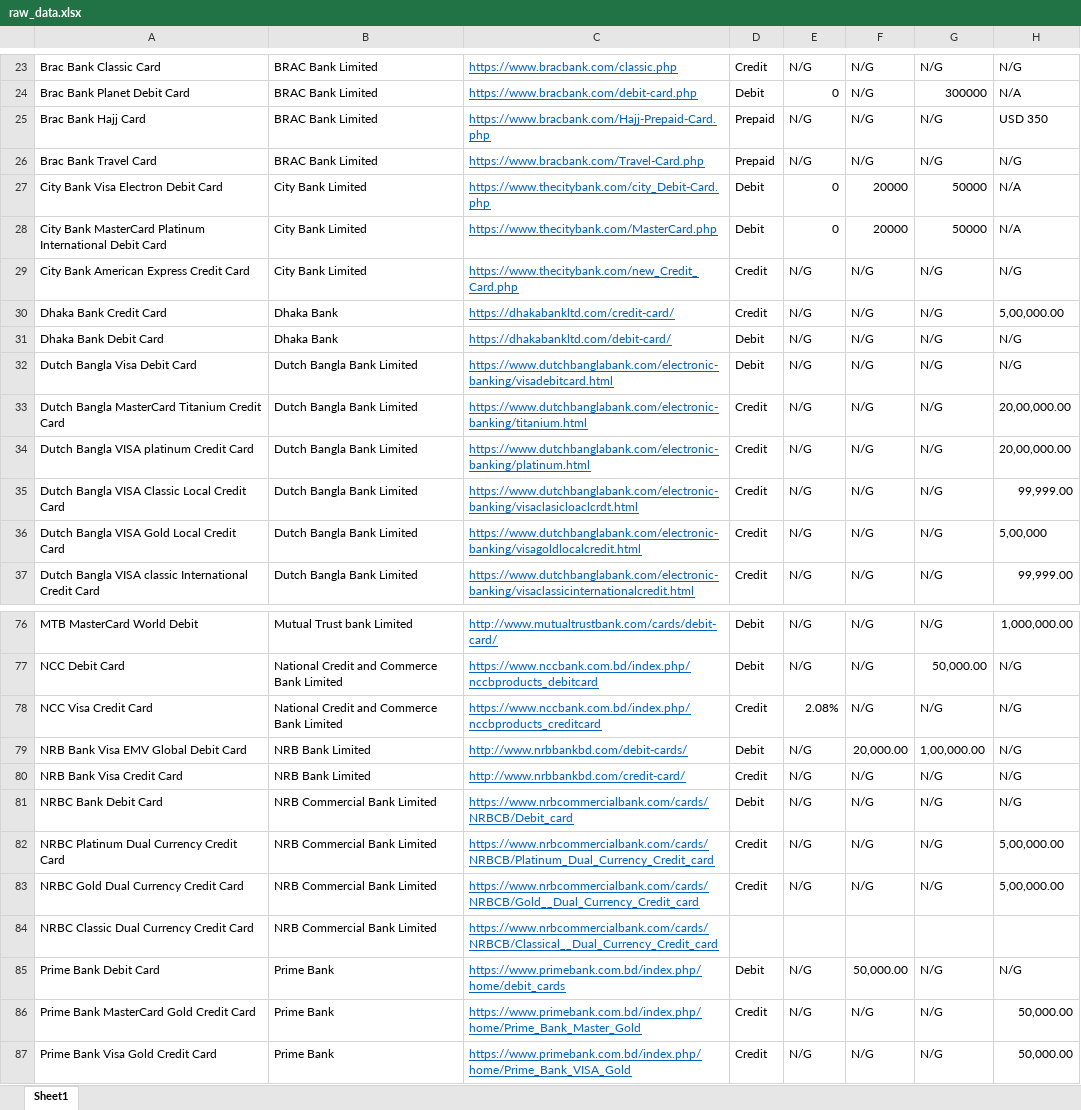
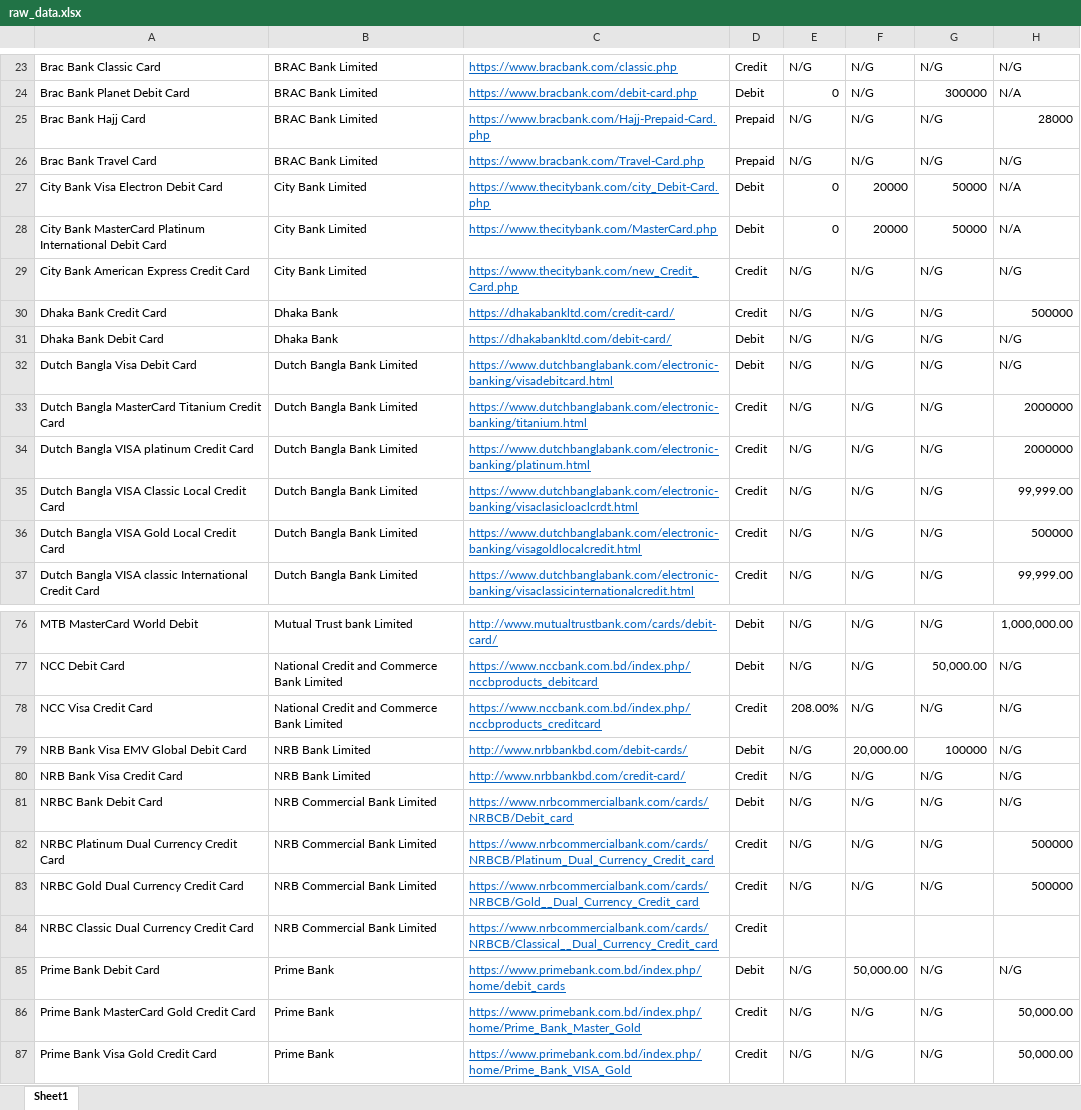
Before and after one commit to Tahsin-Mayeesha/credit-card-recommender-django-app-and-chatbot, an Excel workbook: data/raw_data.xlsx, sheet Sheet1, drawn as a sheet; only a part is shown, gaps mark what is left out; values as stored, in another font and other column widths than the file's, no borders; the diff covers the shown part only; the diff names each change by its address in the sheet, - before the commit and + after, or states it on an @@ line.

```diff
--- a/data/raw_data.xlsx (sheet Sheet1)
+++ b/data/raw_data.xlsx (sheet Sheet1)
-H25: USD 350
+H25: 28000
-H30: 5,00,000.00
+H30: 500000
-H33:H34: 20,00,000.00
+H33:H34: 2000000
-H36: 5,00,000
+H36: 500000
-E78: 2.08%
+E78: 208.00%
-G79: 1,00,000.00
+G79: 100000
-H82:H83: 5,00,000.00
+H82:H83: 500000
-D84: (empty)
+D84: Credit
```
Also changed, not shown: 21 edited cells elsewhere in this sheet, 8 other files.
